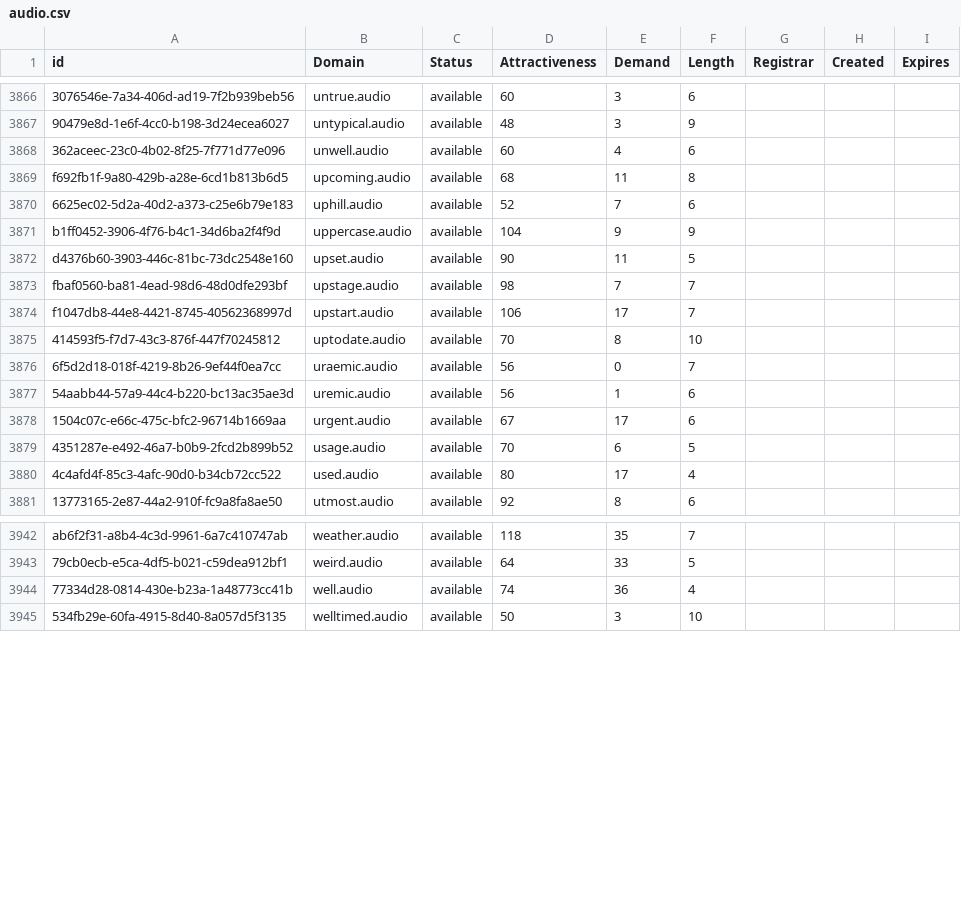
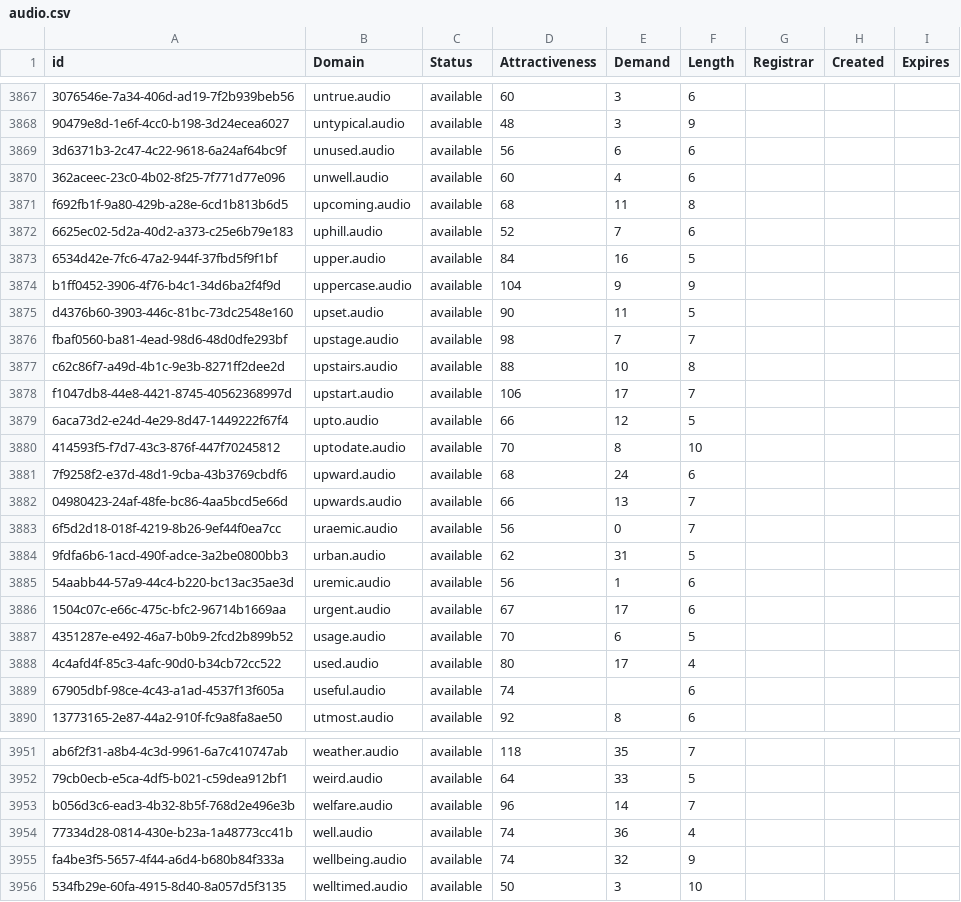
Before and after one commit to UniqueDomains/audio-oneword-domains, a CSV file: audio.csv, drawn as a sheet; only a part is shown, gaps mark what is left out; the diff covers the shown part only; the diff names each change by its address in the sheet, - before the commit and + after, or states it on an @@ line.

Commit message:
Domains update

```diff
--- a/audio.csv
+++ b/audio.csv
+row 3869: 3d6371b3-2c47-4c22-9618-6a24af64bc9f | unused.audio | available | 56 | 6 | 6
+row 3873: 6534d42e-7fc6-47a2-944f-37fbd5f9f1bf | upper.audio | available | 84 | 16 | 5
+row 3877: c62c86f7-a49d-4b1c-9e3b-8271ff2dee2d | upstairs.audio | available | 88 | 10 | 8
+row 3879: 6aca73d2-e24d-4e29-8d47-1449222f67f4 | upto.audio | available | 66 | 12 | 5
+row 3881: 7f9258f2-e37d-48d1-9cba-43b3769cbdf6 | upward.audio | available | 68 | 24 | 6
+row 3882: 04980423-24af-48fe-bc86-4aa5bcd5e66d | upwards.audio | available | 66 | 13 | 7
+row 3884: 9fdfa6b6-1acd-490f-adce-3a2be0800bb3 | urban.audio | available | 62 | 31 | 5
+row 3889: 67905dbf-98ce-4c43-a1ad-4537f13f605a | useful.audio | available | 74 |  | 6
+row 3953: b056d3c6-ead3-4b32-8b5f-768d2e496e3b | welfare.audio | available | 96 | 14 | 7
+row 3955: fa4be3f5-5657-4f44-a6d4-b680b84f333a | wellbeing.audio | available | 74 | 32 | 9
```
Also changed, not shown: 1 added row and 14 edited cells elsewhere in this file, 2 other files.
